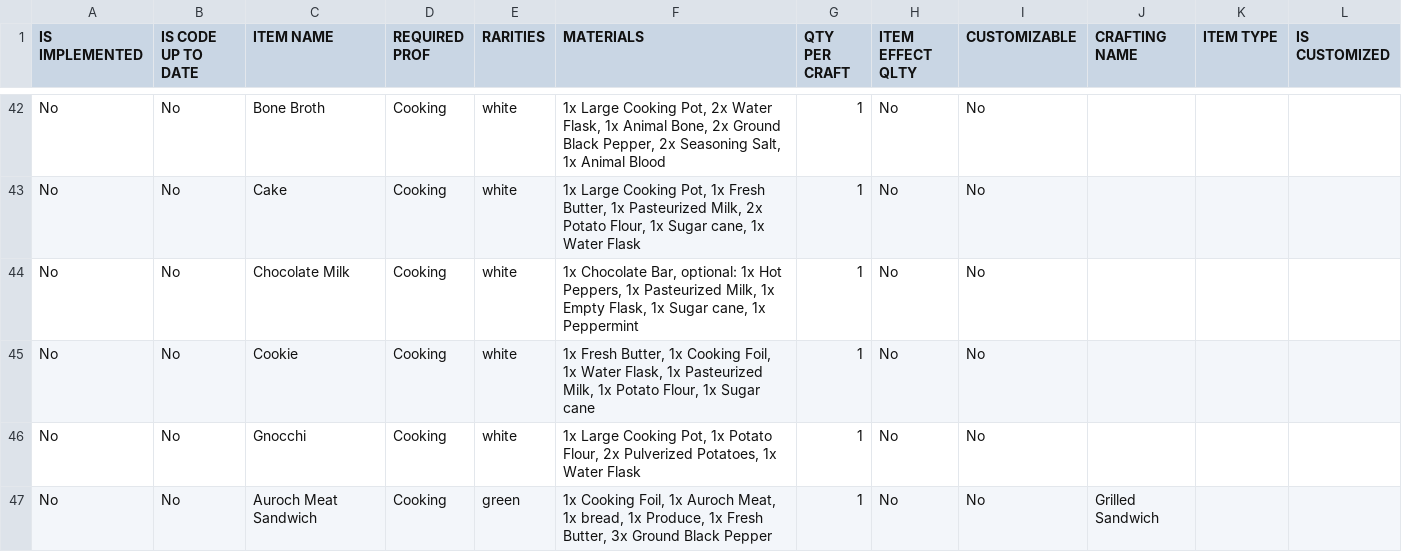
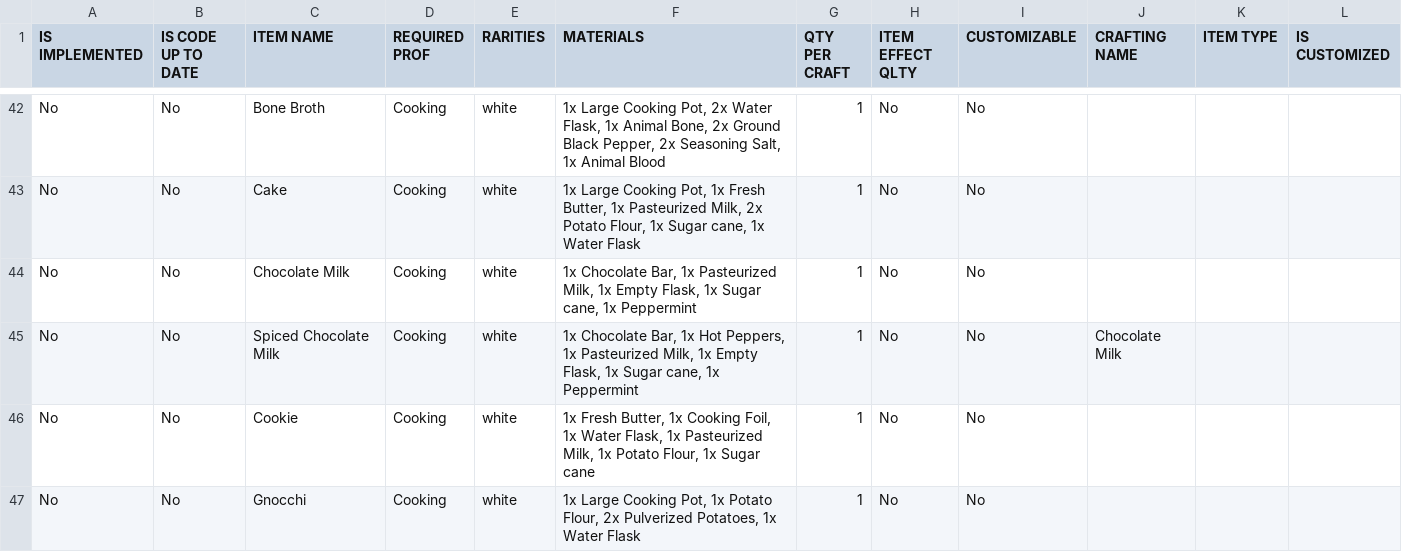
Before and after one commit to Protogenus/crowcraft, a TSV file: src/crowcraft/data-parser/item_files_generator/data/Crowcraft Data - Cooking.tsv, drawn as a sheet; only a part is shown, gaps mark what is left out; the shorter side is filled out with more unchanged rows.

Commit message:
Import Google Data for Cooking

```diff
--- a/src/crowcraft/data-parser/item_files_generator/data/Crowcraft Data - Cooking.tsv
+++ b/src/crowcraft/data-parser/item_files_generator/data/Crowcraft Data - Cooking.tsv
@@ -43,3 +43,4 @@ No	No	Bone Broth	Cooking	white	1x Large Cooking Pot, 2x Water Flask, 1x Animal B
 No	No	Cake	Cooking	white	1x Large Cooking Pot, 1x Fresh Butter, 1x Pasteurized Milk, 2x Potato Flour, 1x Sugar cane, 1x Water Flask	1	No	No			
-No	No	Chocolate Milk	Cooking	white	1x Chocolate Bar, optional: 1x Hot Peppers, 1x Pasteurized Milk, 1x Empty Flask, 1x Sugar cane, 1x Peppermint	1	No	No			
+No	No	Chocolate Milk	Cooking	white	1x Chocolate Bar, 1x Pasteurized Milk, 1x Empty Flask, 1x Sugar cane, 1x Peppermint	1	No	No			
+No	No	Spiced Chocolate Milk	Cooking	white	1x Chocolate Bar, 1x Hot Peppers, 1x Pasteurized Milk, 1x Empty Flask, 1x Sugar cane, 1x Peppermint	1	No	No	Chocolate Milk		
 No	No	Cookie	Cooking	white	1x Fresh Butter, 1x Cooking Foil, 1x Water Flask, 1x Pasteurized Milk, 1x Potato Flour, 1x Sugar cane	1	No	No			
```
